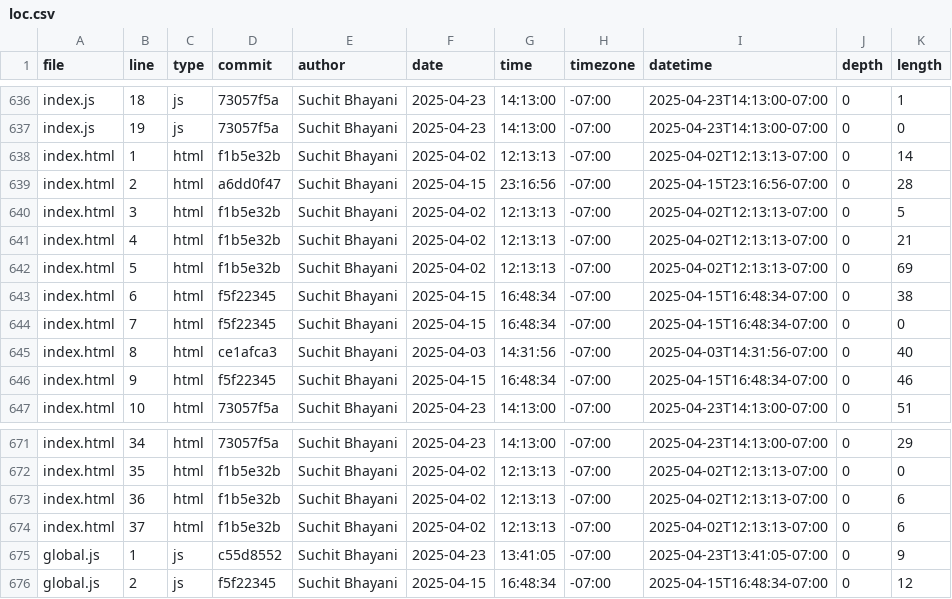
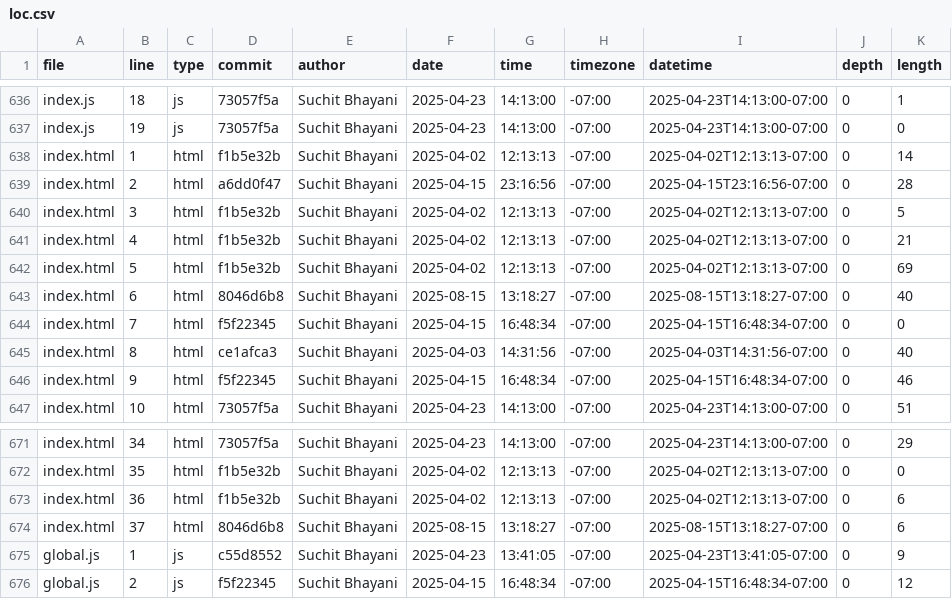
Before and after one commit to suchitbhayani/suchitbhayani.github.io, a CSV file: meta/loc.csv, drawn as a sheet; only a part is shown, gaps mark what is left out.

```diff
--- a/meta/loc.csv
+++ b/meta/loc.csv
@@ -642,3 +642,3 @@ index.html,4,html,f1b5e32b,Suchit Bhayani,2025-04-02,12:13:13,-07:00,2025-04-02T
 index.html,5,html,f1b5e32b,Suchit Bhayani,2025-04-02,12:13:13,-07:00,2025-04-02T12:13:13-07:00,0,69
-index.html,6,html,f5f22345,Suchit Bhayani,2025-04-15,16:48:34,-07:00,2025-04-15T16:48:34-07:00,0,38
+index.html,6,html,8046d6b8,Suchit Bhayani,2025-08-15,13:18:27,-07:00,2025-08-15T13:18:27-07:00,0,40
 index.html,7,html,f5f22345,Suchit Bhayani,2025-04-15,16:48:34,-07:00,2025-04-15T16:48:34-07:00,0,0
@@ -673,3 +673,3 @@ index.html,35,html,f1b5e32b,Suchit Bhayani,2025-04-02,12:13:13,-07:00,2025-04-02
 index.html,36,html,f1b5e32b,Suchit Bhayani,2025-04-02,12:13:13,-07:00,2025-04-02T12:13:13-07:00,0,6
-index.html,37,html,f1b5e32b,Suchit Bhayani,2025-04-02,12:13:13,-07:00,2025-04-02T12:13:13-07:00,0,6
+index.html,37,html,8046d6b8,Suchit Bhayani,2025-08-15,13:18:27,-07:00,2025-08-15T13:18:27-07:00,0,6
 global.js,1,js,c55d8552,Suchit Bhayani,2025-04-23,13:41:05,-07:00,2025-04-23T13:41:05-07:00,0,9
```
